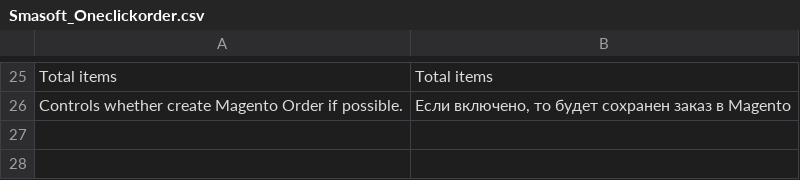
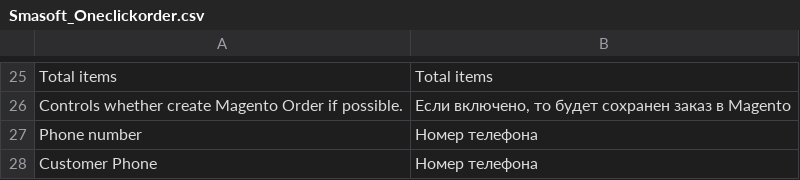
Before and after one commit to mslabko/magento-oneclickorder, a CSV file: app/locale/ru_RU/Smasoft_Oneclickorder.csv, drawn as a sheet; only a part is shown, gaps mark what is left out; the diff names each change by its address in the sheet, - before the commit and + after, or states it on an @@ line.

Commit message:
- display Customer Phone in Sales Order view

```diff
--- a/app/locale/ru_RU/Smasoft_Oneclickorder.csv
+++ b/app/locale/ru_RU/Smasoft_Oneclickorder.csv
+row 27: Phone number | Номер телефона
+row 28: Customer Phone | Номер телефона
```
Also changed, not shown: 5 other files.
